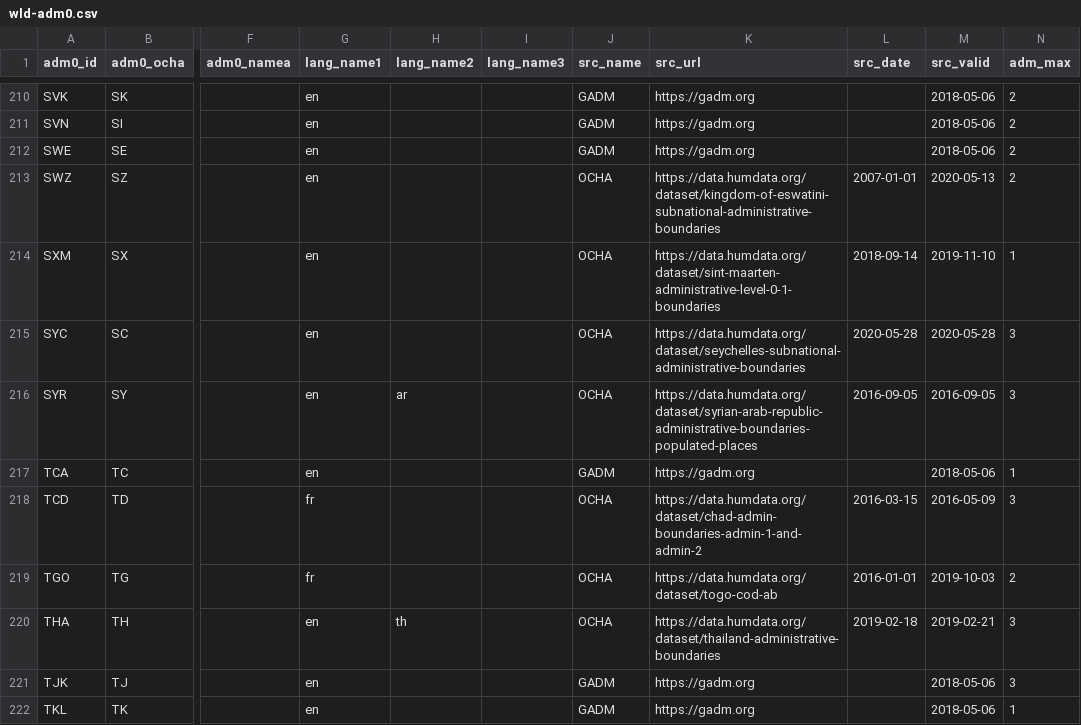
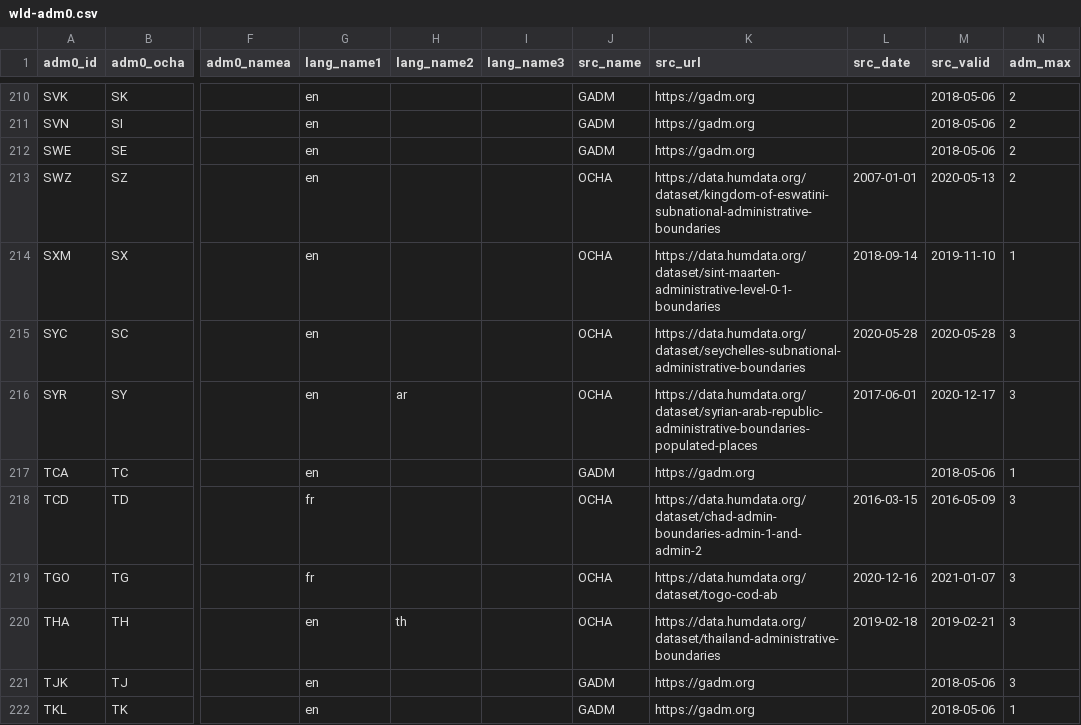
Before and after one commit to fieldmaps/fieldmaps, a CSV file: static/wld-adm0.csv, drawn as a sheet; only a part is shown, gaps mark what is left out; the diff names each change by its address in the sheet, - before the commit and + after, or states it on an @@ line.

```diff
--- a/static/wld-adm0.csv
+++ b/static/wld-adm0.csv
-L216 (src_date): 2016-09-05
+L216 (src_date): 2017-06-01
-M216 (src_valid): 2016-09-05
+M216 (src_valid): 2020-12-17
-L219 (src_date): 2016-01-01
+L219 (src_date): 2020-12-16
-M219 (src_valid): 2019-10-03
+M219 (src_valid): 2021-01-07
-N219 (adm_max): 2
+N219 (adm_max): 3
```
Also changed, not shown: 1 other file.
